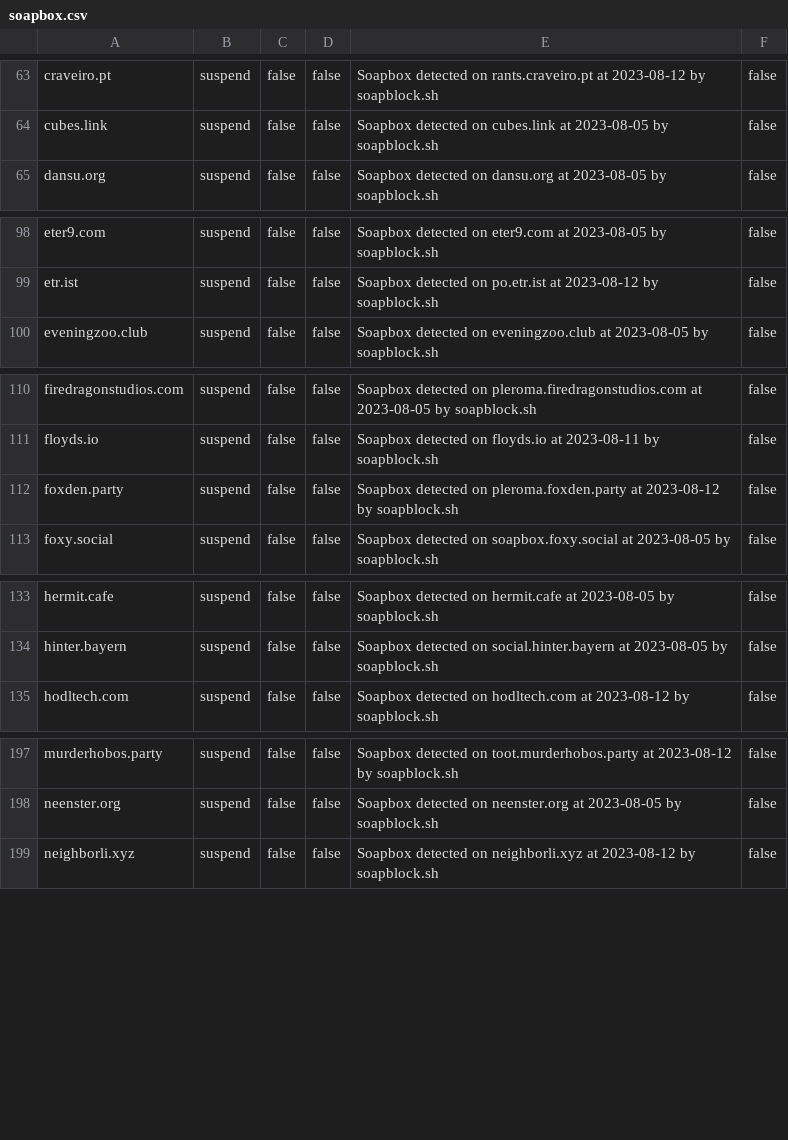
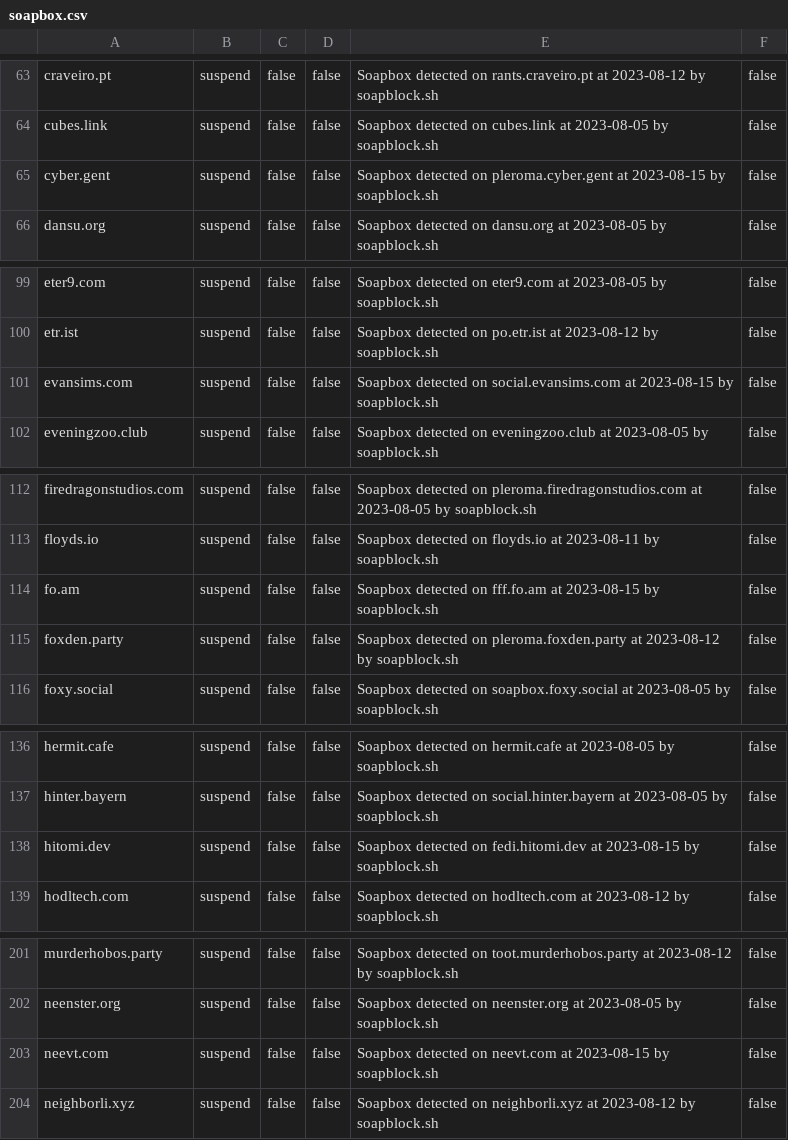
Before and after one commit to VyrCossont/Soapblock, a CSV file: soapbox.csv, drawn as a sheet; only a part is shown, gaps mark what is left out; the diff covers the shown part only.

Commit message:
List for 2023-08-15

```diff
--- a/soapbox.csv
+++ b/soapbox.csv
@@ -64,2 +64,3 @@ craveiro.pt,suspend,false,false,Soapbox detected on rants.craveiro.pt at 2023-08
 cubes.link,suspend,false,false,Soapbox detected on cubes.link at 2023-08-05 by soapblock.sh,false
+cyber.gent,suspend,false,false,Soapbox detected on pleroma.cyber.gent at 2023-08-15 by soapblock.sh,false
 dansu.org,suspend,false,false,Soapbox detected on dansu.org at 2023-08-05 by soapblock.sh,false
@@ -99,2 +100,3 @@ eter9.com,suspend,false,false,Soapbox detected on eter9.com at 2023-08-05 by soa
 etr.ist,suspend,false,false,Soapbox detected on po.etr.ist at 2023-08-12 by soapblock.sh,false
+evansims.com,suspend,false,false,Soapbox detected on social.evansims.com at 2023-08-15 by soapblock.sh,false
 eveningzoo.club,suspend,false,false,Soapbox detected on eveningzoo.club at 2023-08-05 by soapblock.sh,false
@@ -111,2 +113,3 @@ firedragonstudios.com,suspend,false,false,Soapbox detected on pleroma.firedragon
 floyds.io,suspend,false,false,Soapbox detected on floyds.io at 2023-08-11 by soapblock.sh,false
+fo.am,suspend,false,false,Soapbox detected on fff.fo.am at 2023-08-15 by soapblock.sh,false
 foxden.party,suspend,false,false,Soapbox detected on pleroma.foxden.party at 2023-08-12 by soapblock.sh,false
@@ -134,2 +137,3 @@ hermit.cafe,suspend,false,false,Soapbox detected on hermit.cafe at 2023-08-05 by
 hinter.bayern,suspend,false,false,Soapbox detected on social.hinter.bayern at 2023-08-05 by soapblock.sh,false
+hitomi.dev,suspend,false,false,Soapbox detected on fedi.hitomi.dev at 2023-08-15 by soapblock.sh,false
 hodltech.com,suspend,false,false,Soapbox detected on hodltech.com at 2023-08-12 by soapblock.sh,false
@@ -198,2 +202,3 @@ murderhobos.party,suspend,false,false,Soapbox detected on toot.murderhobos.party
 neenster.org,suspend,false,false,Soapbox detected on neenster.org at 2023-08-05 by soapblock.sh,false
+neevt.com,suspend,false,false,Soapbox detected on neevt.com at 2023-08-15 by soapblock.sh,false
 neighborli.xyz,suspend,false,false,Soapbox detected on neighborli.xyz at 2023-08-12 by soapblock.sh,false
```
Also changed, not shown: 4 added rows elsewhere in this file.
